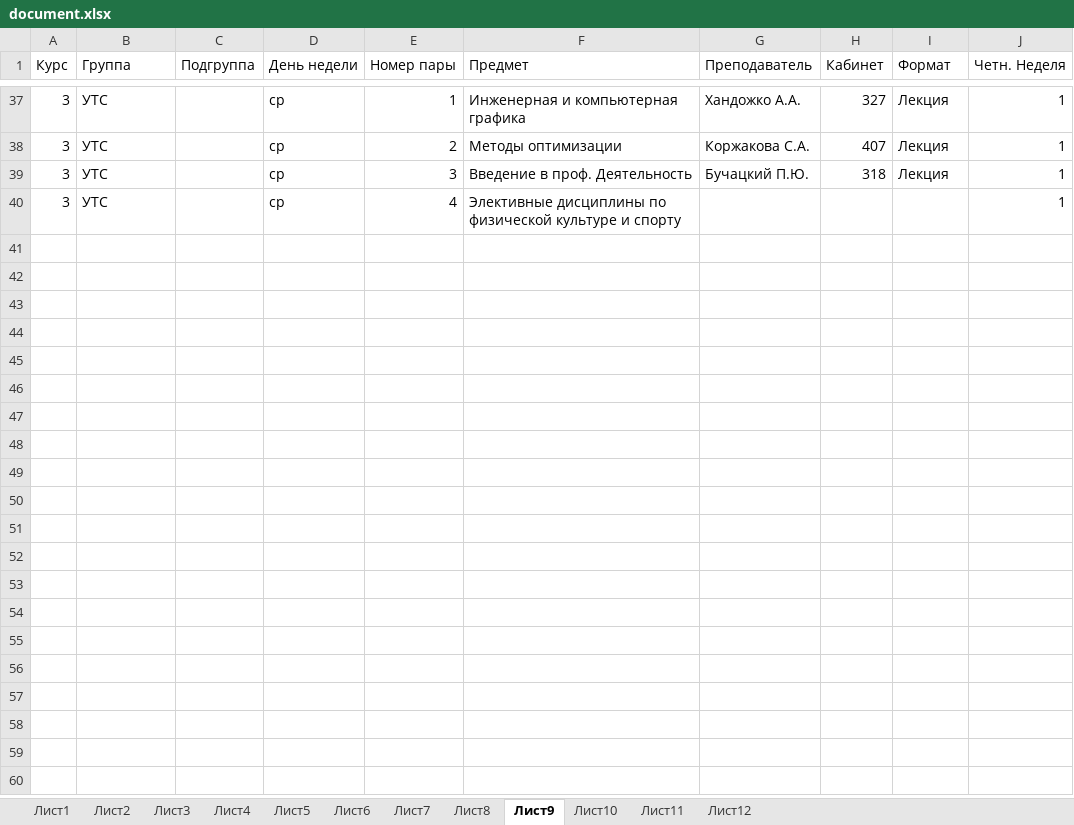
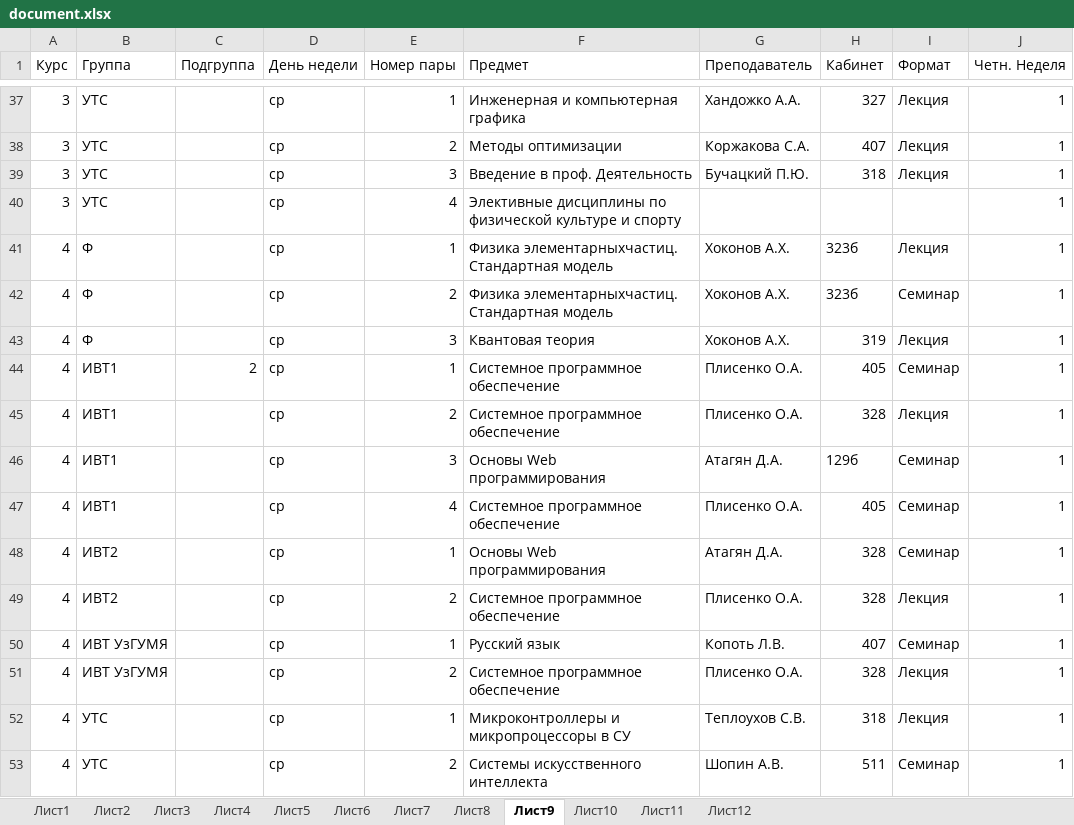
Before and after one commit to brandonzorn/ASU_Schedule, an Excel workbook: asuschedule/document.xlsx, sheet Лист9, drawn as a sheet; only a part is shown, gaps mark what is left out; values as stored, in another font and other column widths than the file's, no borders; the diff names each change by its address in the sheet, - before the commit and + after, or states it on an @@ line.

```diff
--- a/asuschedule/document.xlsx (sheet Лист9)
+++ b/asuschedule/document.xlsx (sheet Лист9)
+row 41: 4 | Ф |  | ср | 1 | Физика элементарныхчастиц. Стандартная модель | Хоконов А.Х. | 323б | Лекция | 1
+row 42: 4 | Ф |  | ср | 2 | Физика элементарныхчастиц. Стандартная модель | Хоконов А.Х. | 323б | Семинар | 1
+row 43: 4 | Ф |  | ср | 3 | Квантовая теория | Хоконов А.Х. | 319 | Лекция | 1
+row 44: 4 | ИВТ1 | 2 | ср | 1 | Системное программное обеспечение | Плисенко О.А. | 405 | Семинар | 1
+row 45: 4 | ИВТ1 |  | ср | 2 | Системное программное обеспечение | Плисенко О.А. | 328 | Лекция | 1
+row 46: 4 | ИВТ1 |  | ср | 3 | Основы Web программирования | Атагян Д.А. | 129б | Семинар | 1
+row 47: 4 | ИВТ1 |  | ср | 4 | Системное программное обеспечение | Плисенко О.А. | 405 | Семинар | 1
+row 48: 4 | ИВТ2 |  | ср | 1 | Основы Web программирования | Атагян Д.А. | 328 | Семинар | 1
+row 49: 4 | ИВТ2 |  | ср | 2 | Системное программное обеспечение | Плисенко О.А. | 328 | Лекция | 1
+row 50: 4 | ИВТ УзГУМЯ |  | ср | 1 | Русский язык | Копоть Л.В. | 407 | Семинар | 1
+row 51: 4 | ИВТ УзГУМЯ |  | ср | 2 | Системное программное обеспечение | Плисенко О.А. | 328 | Лекция | 1
+row 52: 4 | УТС |  | ср | 1 | Микроконтроллеры и микропроцессоры в СУ | Теплоухов С.В. | 318 | Лекция | 1
+row 53: 4 | УТС |  | ср | 2 | Системы искусственного интеллекта | Шопин А.В. | 511 | Семинар | 1
```
Also changed, not shown: sheet Лист7, sheet Лист8, sheet Лист12.
